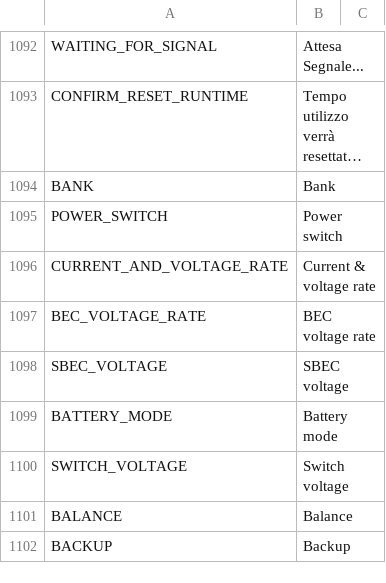
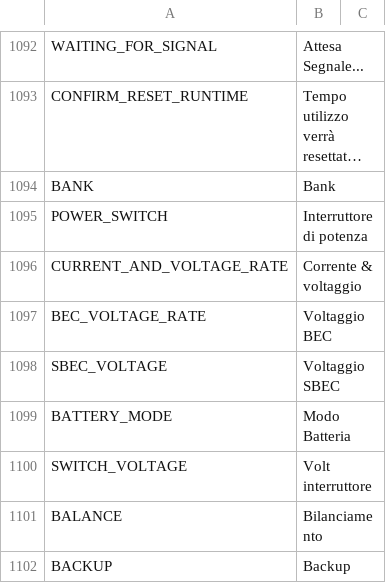
Before and after one commit to FrSkyRC/ETHOS-Feedback-Community, a CSV file: translations/display/it.csv, drawn as a sheet; only a part is shown, gaps mark what is left out; long unchanged cells end in …; the diff names each change by its address in the sheet, - before the commit and + after, or states it on an @@ line.

Commit message:
Update it.csv translation fixes

```diff
--- a/translations/display/it.csv
+++ b/translations/display/it.csv
-B1095: Power switch
+B1095: Interruttore di potenza
-B1096: Current & voltage rate
+B1096: Corrente & voltaggio
-B1097: BEC voltage rate
+B1097: Voltaggio BEC
-B1098: SBEC voltage
+B1098: Voltaggio SBEC
-B1099: Battery mode
+B1099: Modo Batteria
-B1100: Switch voltage
+B1100: Volt interruttore
-B1101: Balance
+B1101: Bilanciamento
```
